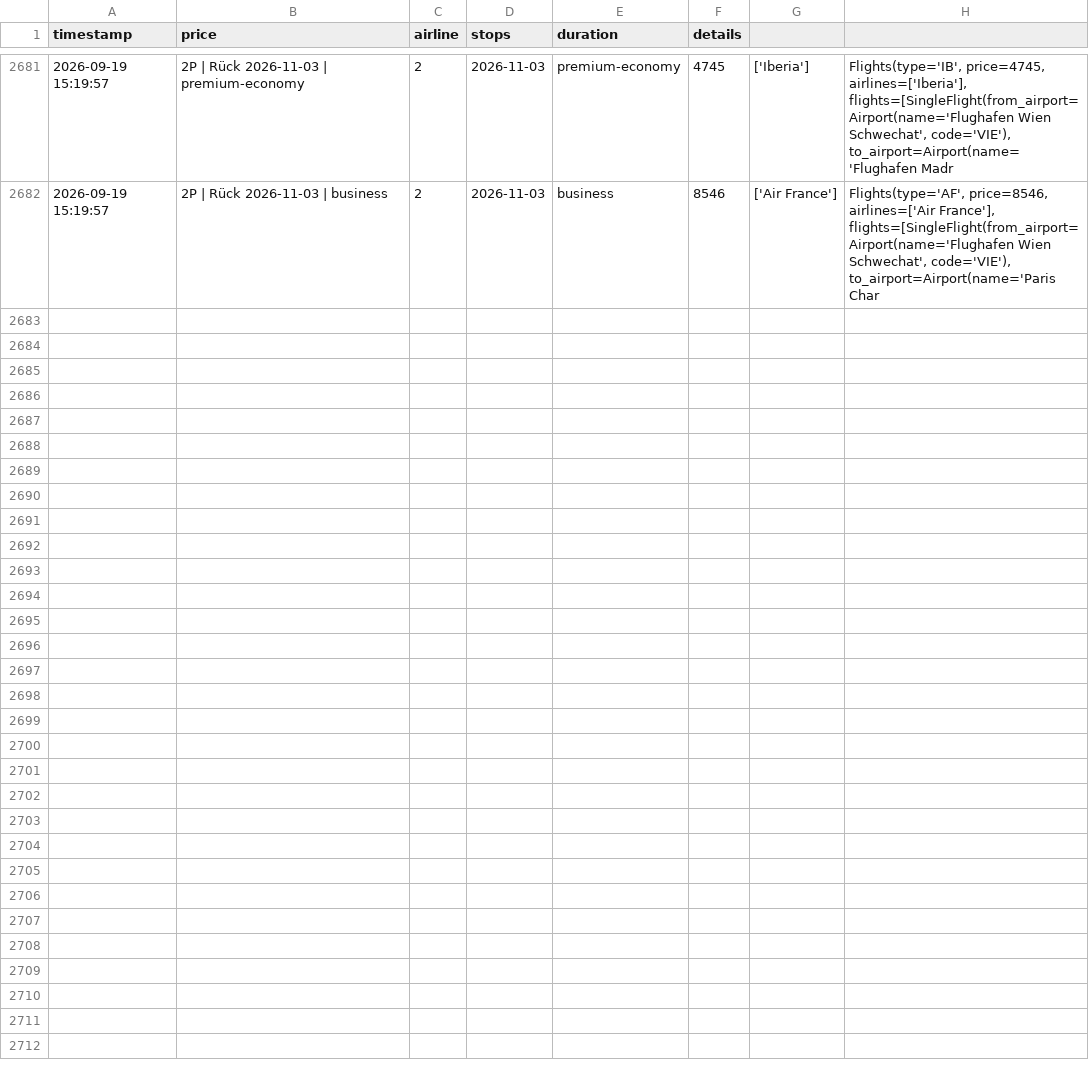
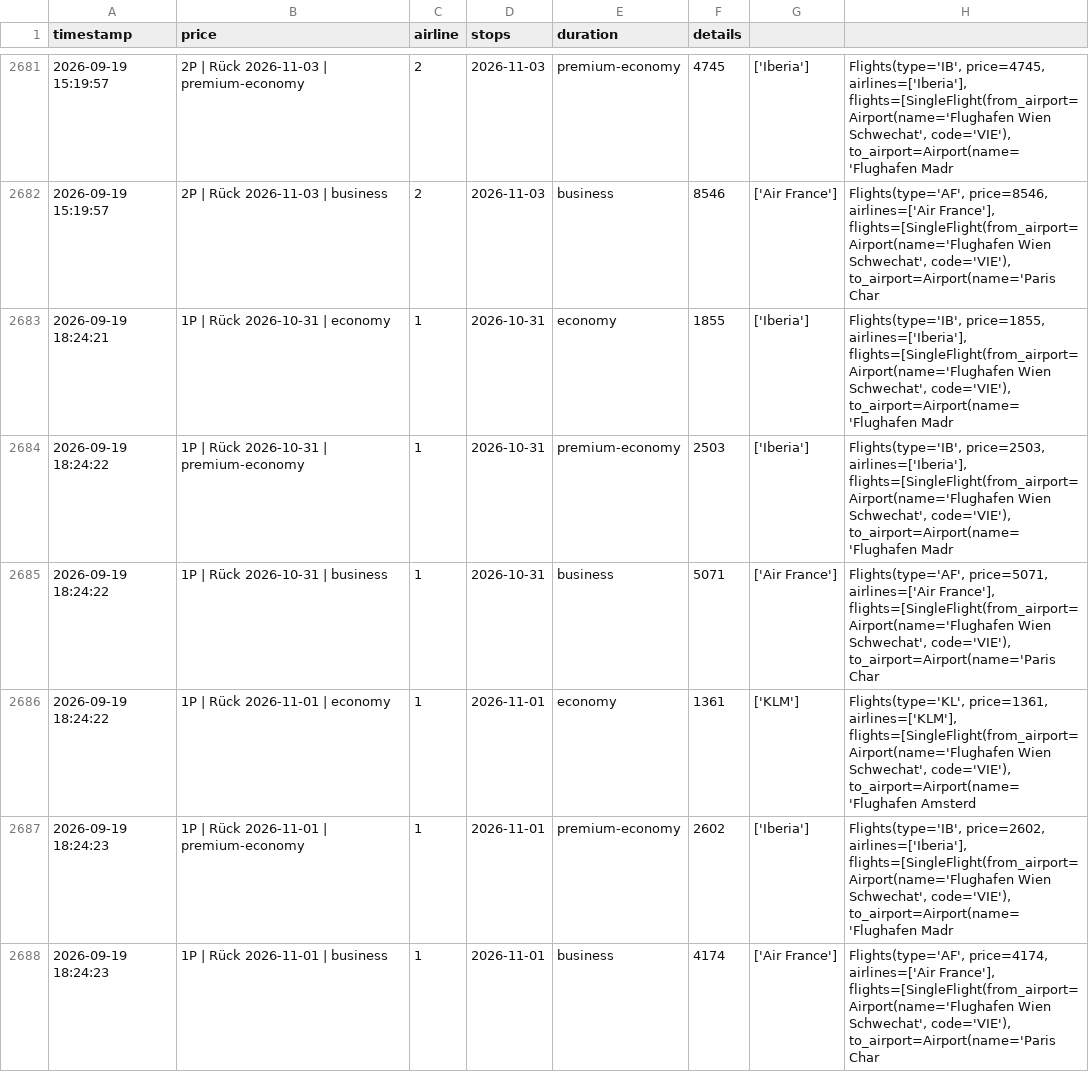
Before and after one commit to rauchenp/Vie-Rio-tracker, a CSV file: prices.csv, drawn as a sheet; only a part is shown, gaps mark what is left out; the diff covers the shown part only.

```diff
--- a/prices.csv
+++ b/prices.csv
@@ -2682 +2682,7 @@ timestamp,price,airline,stops,duration,details
 2026-09-19 15:19:57,2P | Rück 2026-11-03 | business,2,2026-11-03,business,8546,['Air France'],"Flights(type='AF', price=8546, airlines=['Air France'], flights=[SingleFlight(from_airport=Airport(name='Flughafen Wien Schwechat', code='VIE'), to_airport=Airport(name='Paris Char"
+2026-09-19 18:24:21,1P | Rück 2026-10-31 | economy,1,2026-10-31,economy,1855,['Iberia'],"Flights(type='IB', price=1855, airlines=['Iberia'], flights=[SingleFlight(from_airport=Airport(name='Flughafen Wien Schwechat', code='VIE'), to_airport=Airport(name='Flughafen Madr"
+2026-09-19 18:24:22,1P | Rück 2026-10-31 | premium-economy,1,2026-10-31,premium-economy,2503,['Iberia'],"Flights(type='IB', price=2503, airlines=['Iberia'], flights=[SingleFlight(from_airport=Airport(name='Flughafen Wien Schwechat', code='VIE'), to_airport=Airport(name='Flughafen Madr"
+2026-09-19 18:24:22,1P | Rück 2026-10-31 | business,1,2026-10-31,business,5071,['Air France'],"Flights(type='AF', price=5071, airlines=['Air France'], flights=[SingleFlight(from_airport=Airport(name='Flughafen Wien Schwechat', code='VIE'), to_airport=Airport(name='Paris Char"
+2026-09-19 18:24:22,1P | Rück 2026-11-01 | economy,1,2026-11-01,economy,1361,['KLM'],"Flights(type='KL', price=1361, airlines=['KLM'], flights=[SingleFlight(from_airport=Airport(name='Flughafen Wien Schwechat', code='VIE'), to_airport=Airport(name='Flughafen Amsterd"
+2026-09-19 18:24:23,1P | Rück 2026-11-01 | premium-economy,1,2026-11-01,premium-economy,2602,['Iberia'],"Flights(type='IB', price=2602, airlines=['Iberia'], flights=[SingleFlight(from_airport=Airport(name='Flughafen Wien Schwechat', code='VIE'), to_airport=Airport(name='Flughafen Madr"
+2026-09-19 18:24:23,1P | Rück 2026-11-01 | business,1,2026-11-01,business,4174,['Air France'],"Flights(type='AF', price=4174, airlines=['Air France'], flights=[SingleFlight(from_airport=Airport(name='Flughafen Wien Schwechat', code='VIE'), to_airport=Airport(name='Paris Char"
```
Also changed, not shown: 6 added rows elsewhere in this file.
